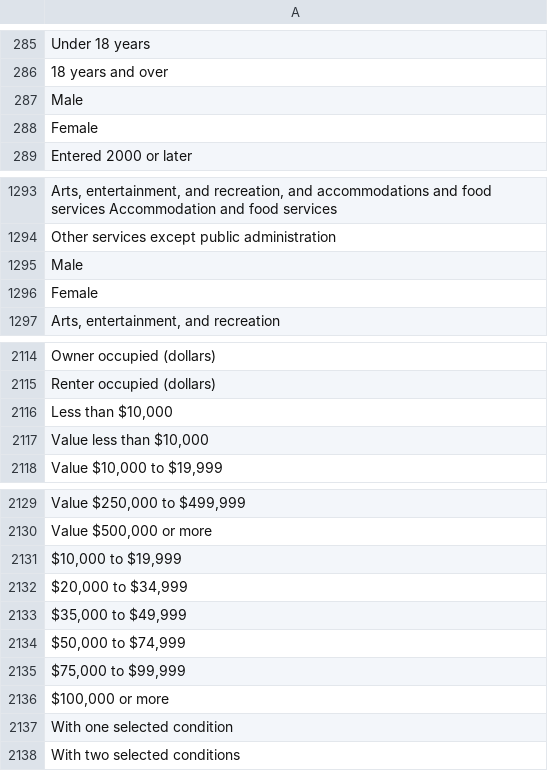
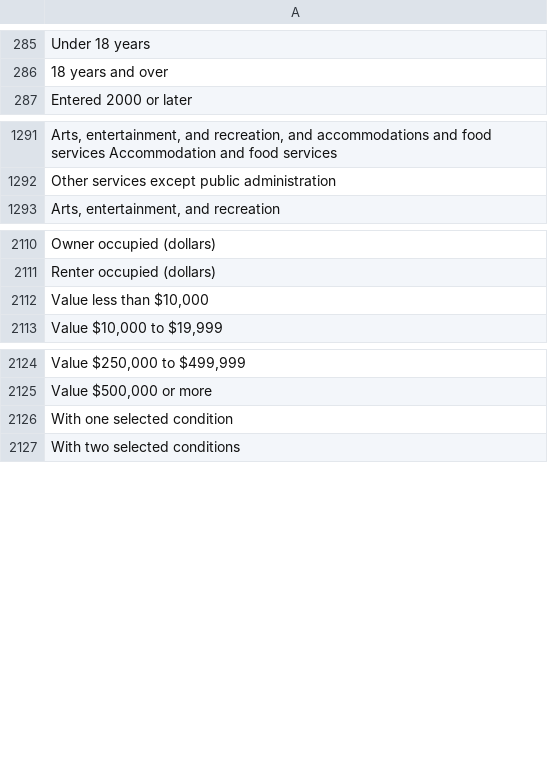
Before and after one commit to nsmader/acs-constructicon, a CSV file: data/parsed-components-of-variable-names_imm.csv, drawn as a sheet; only a part is shown, gaps mark what is left out; the diff names each change by its address in the sheet, - before the commit and + after, or states it on an @@ line.

Commit message:
Modified a regular expression in the get-acs-meta-data.R to better account for whitespace in variable stub names. Then removed duplicates in the _UPDATE.csv

```diff
--- a/data/parsed-components-of-variable-names_imm.csv
+++ b/data/parsed-components-of-variable-names_imm.csv
-row 287: Male
-row 288: Female
-row 1295: Male
-row 1296: Female
-row 2116: Less than $10,000
-row 2131: $10,000 to $19,999
-row 2132: $20,000 to $34,999
-row 2133: $35,000 to $49,999
-row 2134: $50,000 to $74,999
-row 2135: $75,000 to $99,999
-row 2136: $100,000 or more
```
Also changed, not shown: 2 other files.
